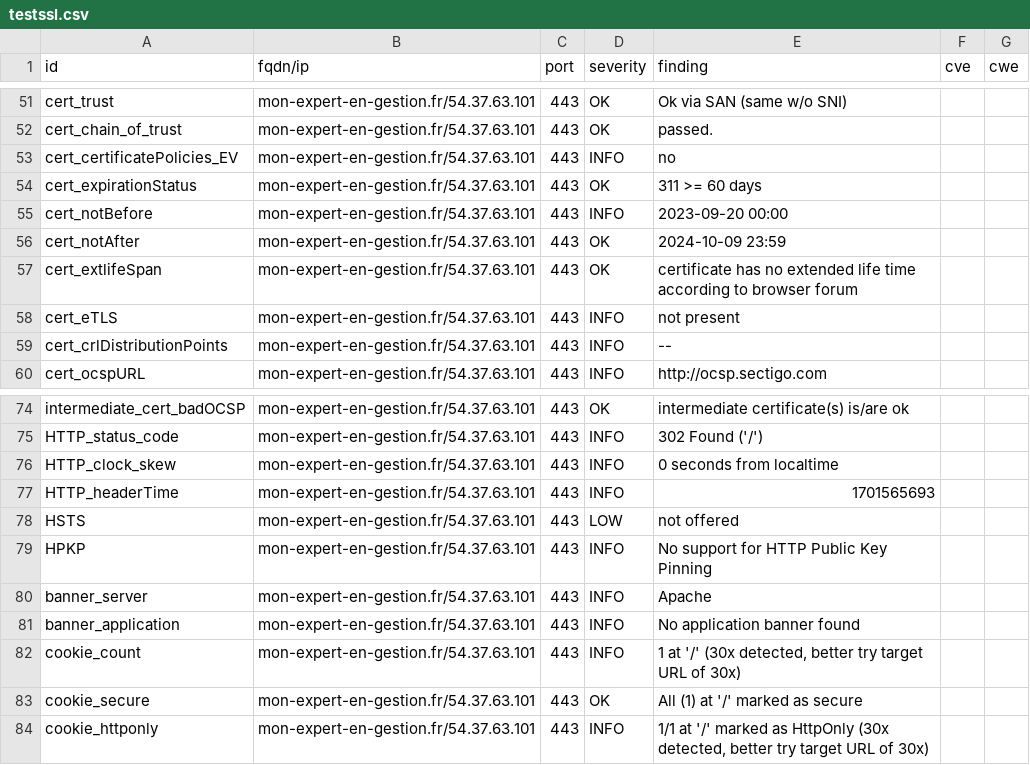
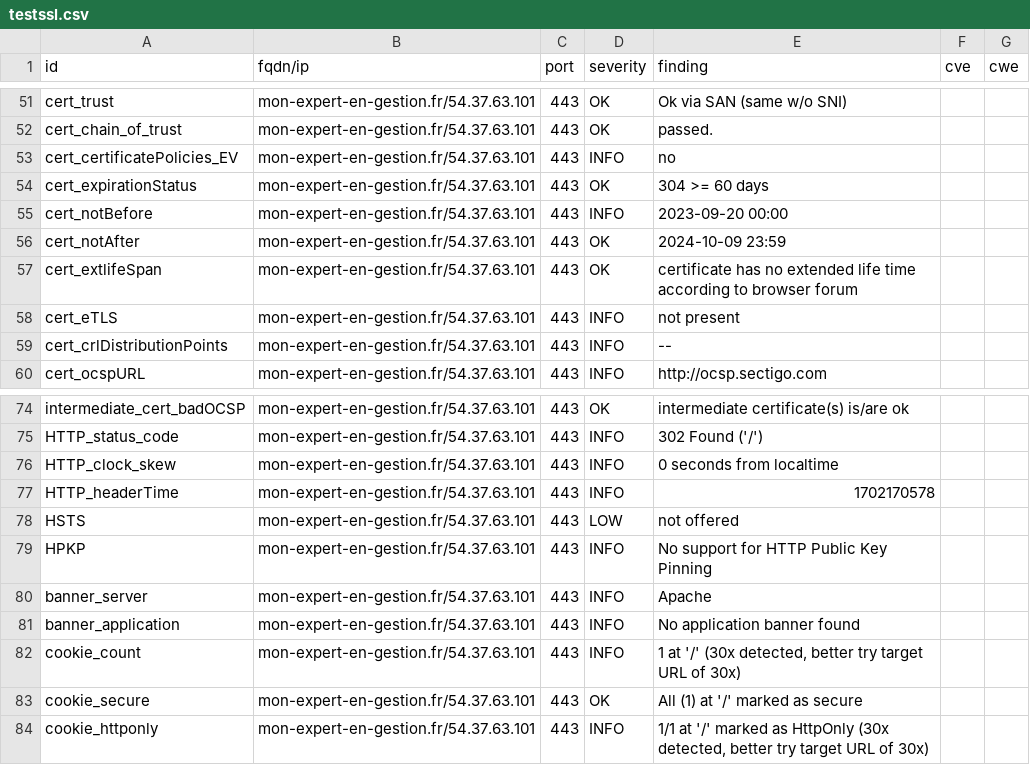
Before and after one commit to arthurzenika/dashlord-rca, a CSV file: results/aHR0cHM6Ly9tb24tZXhwZXJ0LWVuLWdlc3Rpb24uZnI=/testssl.csv, drawn as a sheet; only a part is shown, gaps mark what is left out.

```diff
--- a/results/aHR0cHM6Ly9tb24tZXhwZXJ0LWVuLWdlc3Rpb24uZnI=/testssl.csv
+++ b/results/aHR0cHM6Ly9tb24tZXhwZXJ0LWVuLWdlc3Rpb24uZnI=/testssl.csv
@@ -53,3 +53,3 @@
 "cert_certificatePolicies_EV","mon-expert-en-gestion.fr/54.37.63.101","443","INFO","no","",""
-"cert_expirationStatus","mon-expert-en-gestion.fr/54.37.63.101","443","OK","311 >= 60 days","",""
+"cert_expirationStatus","mon-expert-en-gestion.fr/54.37.63.101","443","OK","304 >= 60 days","",""
 "cert_notBefore","mon-expert-en-gestion.fr/54.37.63.101","443","INFO","2023-09-20 00:00","",""
@@ -76,3 +76,3 @@
 "HTTP_clock_skew","mon-expert-en-gestion.fr/54.37.63.101","443","INFO","0 seconds from localtime","",""
-"HTTP_headerTime","mon-expert-en-gestion.fr/54.37.63.101","443","INFO","1701565693","",""
+"HTTP_headerTime","mon-expert-en-gestion.fr/54.37.63.101","443","INFO","1702170578","",""
 "HSTS","mon-expert-en-gestion.fr/54.37.63.101","443","LOW","not offered","",""
```
Also changed, not shown: 16 other files.
